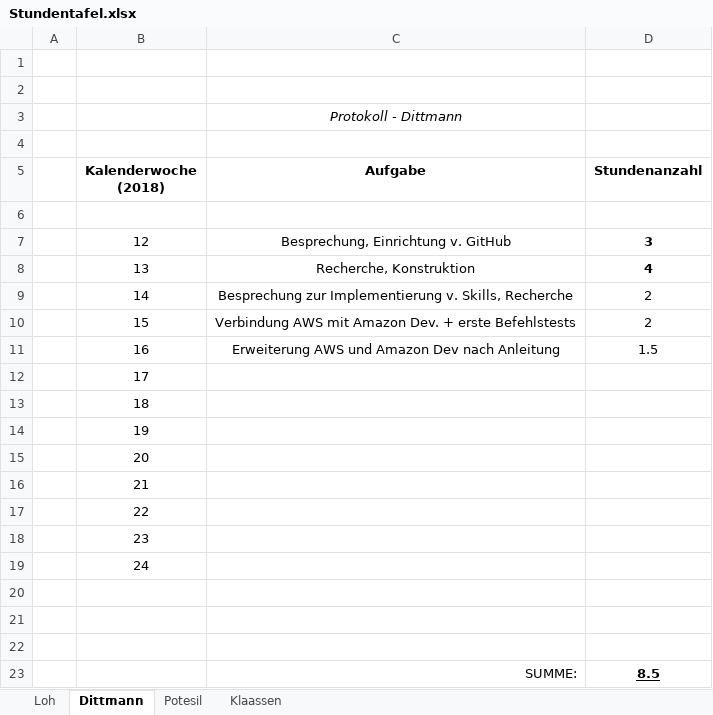
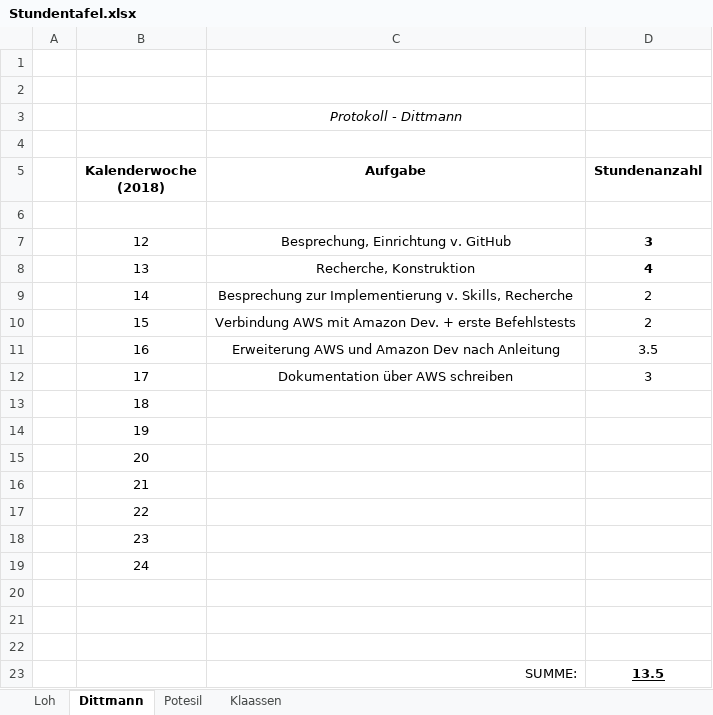
Before and after one commit to DavidDittmann/ITP-Alexa-Pen, an Excel workbook: Protokolle/Stundentafel.xlsx, sheet Dittmann, drawn as a sheet; values as stored, in another font and other column widths than the file's, no borders; removed rows and columns are numbered as before the commit, all else as after; the diff names each change by its address in the sheet, - before the commit and + after, or states it on an @@ line.

```diff
--- a/Protokolle/Stundentafel.xlsx (sheet Dittmann)
+++ b/Protokolle/Stundentafel.xlsx (sheet Dittmann)
-D11 (Stundenanzahl): 1.5
+D11 (Stundenanzahl): 3.5
-row 12:  | 17
+row 12:  | 17 | Dokumentation über AWS schreiben | 3
-D23 (Stundenanzahl): 8.5
+D23 (Stundenanzahl): 13.5
```
Also changed, not shown: 1 other file.
